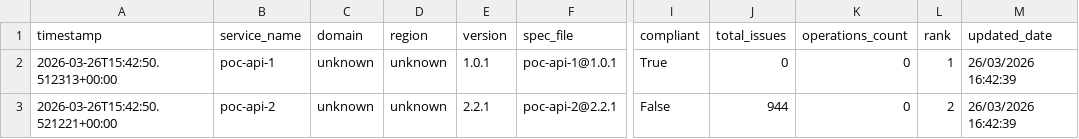
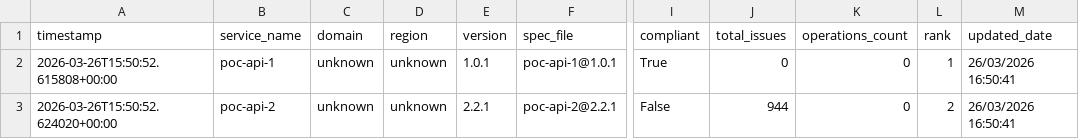
Before and after one commit to azammel-reply/central-hub-gouv-poc, a CSV file: v2/scores.csv, drawn as a sheet; only a part is shown, gaps mark what is left out; the diff names each change by its address in the sheet, - before the commit and + after, or states it on an @@ line.

```diff
--- a/v2/scores.csv
+++ b/v2/scores.csv
-A2 (timestamp): 2026-03-26T15:42:50.512313+00:00
+A2 (timestamp): 2026-03-26T15:50:52.615808+00:00
-M2:M3 (updated_date): 26/03/2026 16:42:39
+M2:M3 (updated_date): 26/03/2026 16:50:41
-A3 (timestamp): 2026-03-26T15:42:50.521221+00:00
+A3 (timestamp): 2026-03-26T15:50:52.624020+00:00
```
Also changed, not shown: 3 other files.
